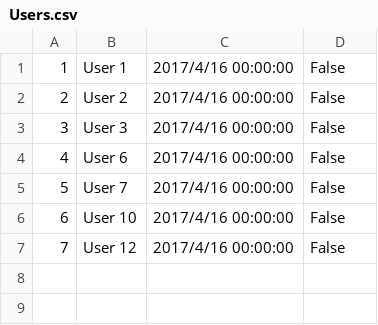
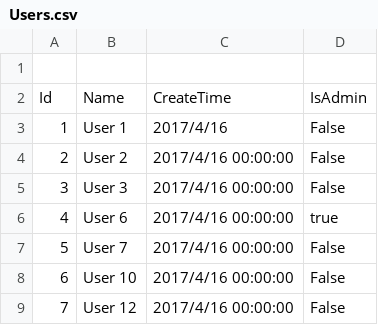
Before and after one commit to functionGHW/HelperLibrary.CsvUtil, a CSV file: ExampleProject/Users.csv, drawn as a sheet.

```diff
--- a/ExampleProject/Users.csv
+++ b/ExampleProject/Users.csv
@@ -1,5 +1,7 @@
-1,"User 1","2017/4/16 00:00:00",False
+
+Id,Name,CreateTime,IsAdmin
+1,"User 1","2017/4/16",False
 2,"User 2","2017/4/16 00:00:00",False
 3,"User 3","2017/4/16 00:00:00",False
-4,"User 6","2017/4/16 00:00:00",False
+4,"User 6","2017/4/16 00:00:00",true
 5,"User 7","2017/4/16 00:00:00",False
```
Also changed, not shown: 11 other files.
